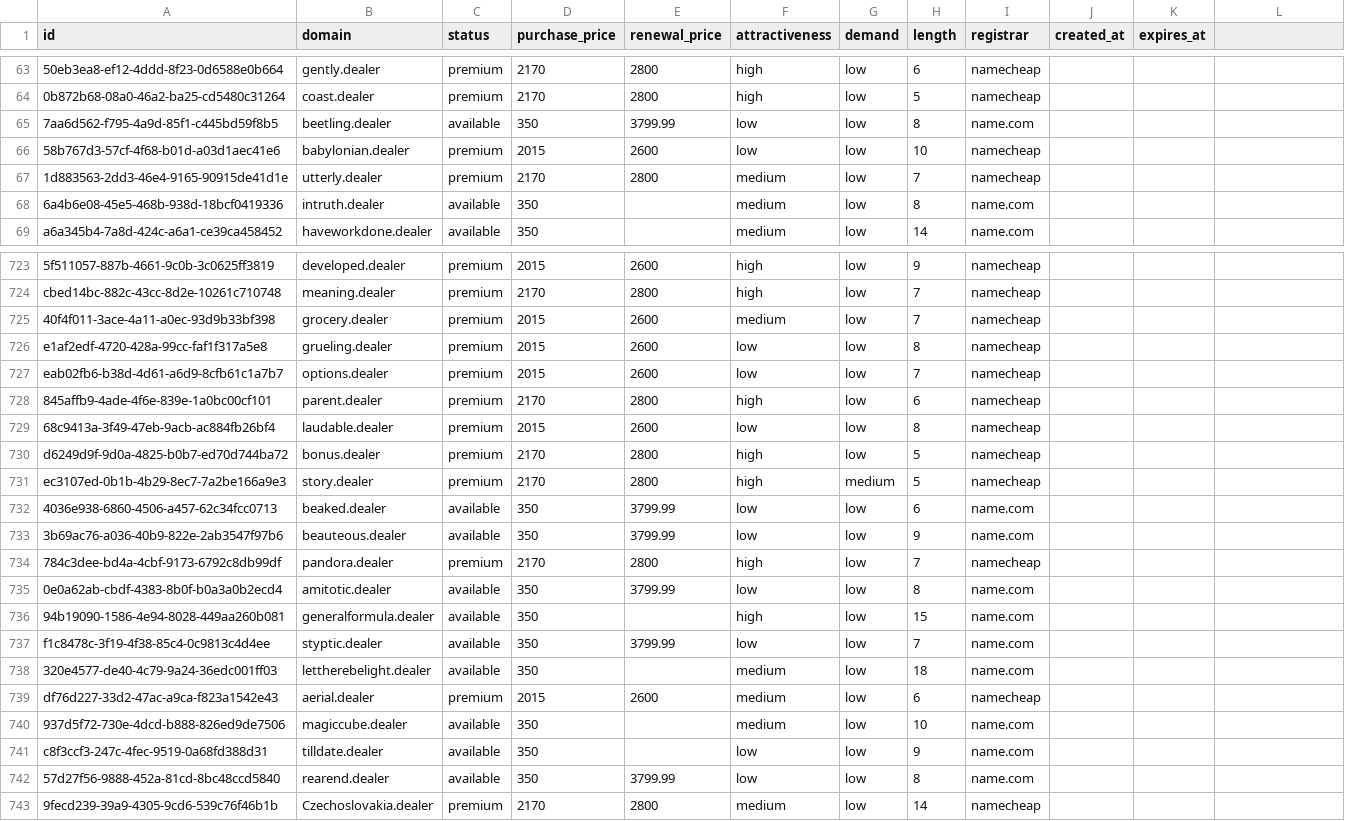
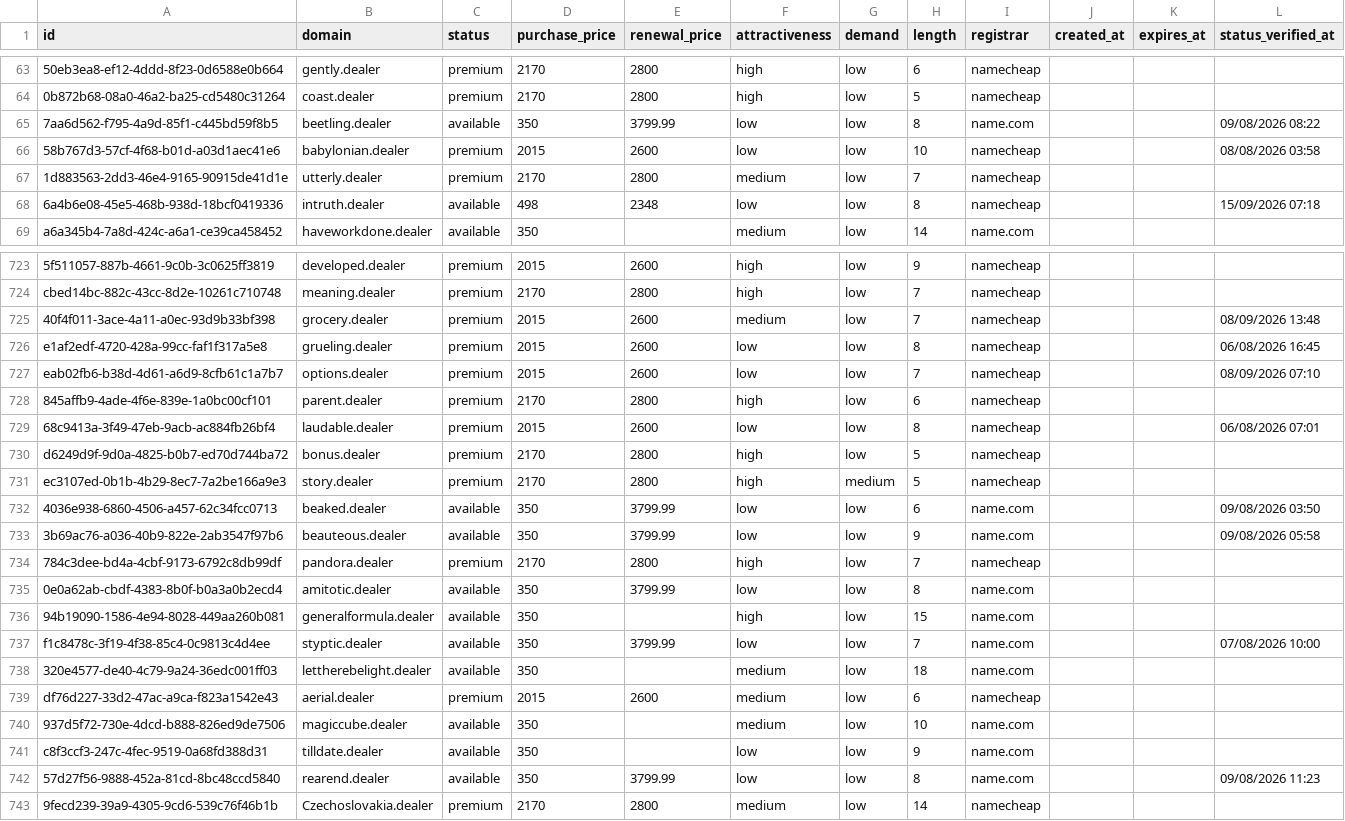
Before and after one commit to UniqueDomains/dealer-oneword-domains, a CSV file: dealer.csv, drawn as a sheet; only a part is shown, gaps mark what is left out; the diff covers the shown part only; the diff names each change by its address in the sheet, - before the commit and + after, or states it on an @@ line.

Commit message:
Domains update

```diff
--- a/dealer.csv
+++ b/dealer.csv
-L1: (empty)
+L1: status_verified_at
-L65 (status_verified_at): (empty)
+L65 (status_verified_at): 09/08/2026 08:22
-L66 (status_verified_at): (empty)
+L66 (status_verified_at): 08/08/2026 03:58
-D68 (purchase_price): 350
+D68 (purchase_price): 498
-E68 (renewal_price): (empty)
+E68 (renewal_price): 2348
-F68 (attractiveness): medium
+F68 (attractiveness): low
-I68 (registrar): name.com
+I68 (registrar): namecheap
-L68 (status_verified_at): (empty)
+L68 (status_verified_at): 15/09/2026 07:18
-L725 (status_verified_at): (empty)
+L725 (status_verified_at): 08/09/2026 13:48
-L726 (status_verified_at): (empty)
+L726 (status_verified_at): 06/08/2026 16:45
-L727 (status_verified_at): (empty)
+L727 (status_verified_at): 08/09/2026 07:10
-L729 (status_verified_at): (empty)
+L729 (status_verified_at): 06/08/2026 07:01
-L732 (status_verified_at): (empty)
+L732 (status_verified_at): 09/08/2026 03:50
-L733 (status_verified_at): (empty)
+L733 (status_verified_at): 09/08/2026 05:58
-L737 (status_verified_at): (empty)
+L737 (status_verified_at): 07/08/2026 10:00
-L742 (status_verified_at): (empty)
+L742 (status_verified_at): 09/08/2026 11:23
```
Also changed, not shown: 113 edited cells elsewhere in this file, 6 other files.
